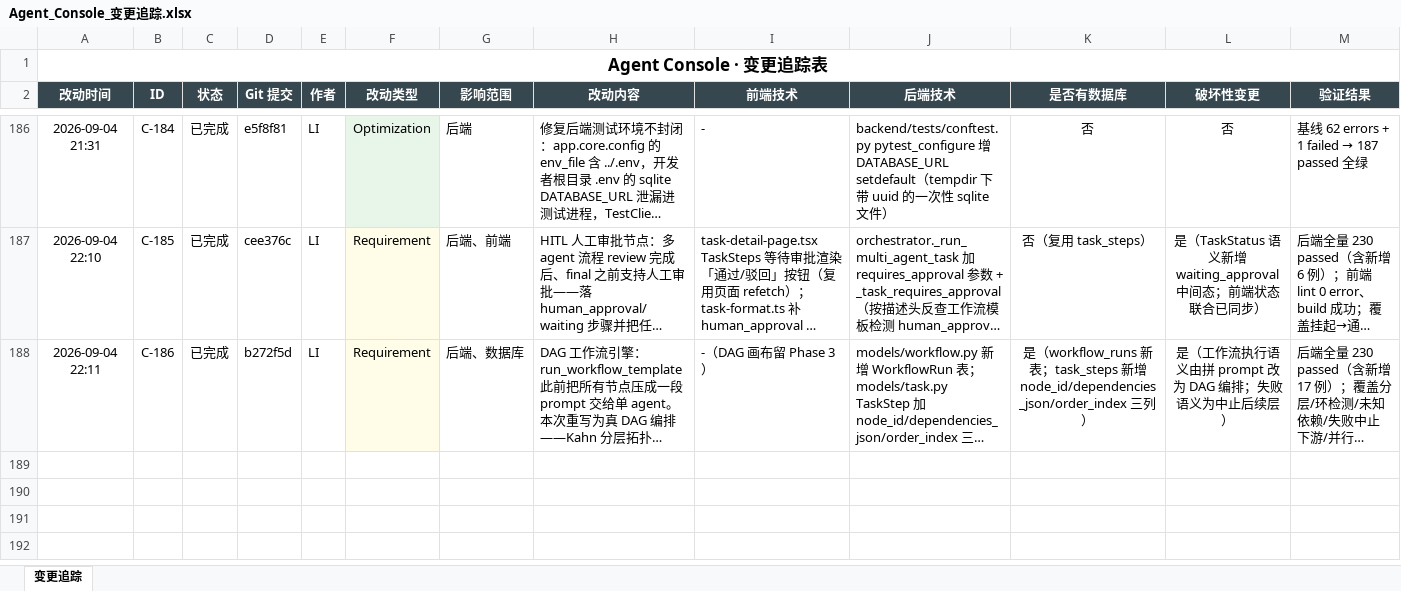
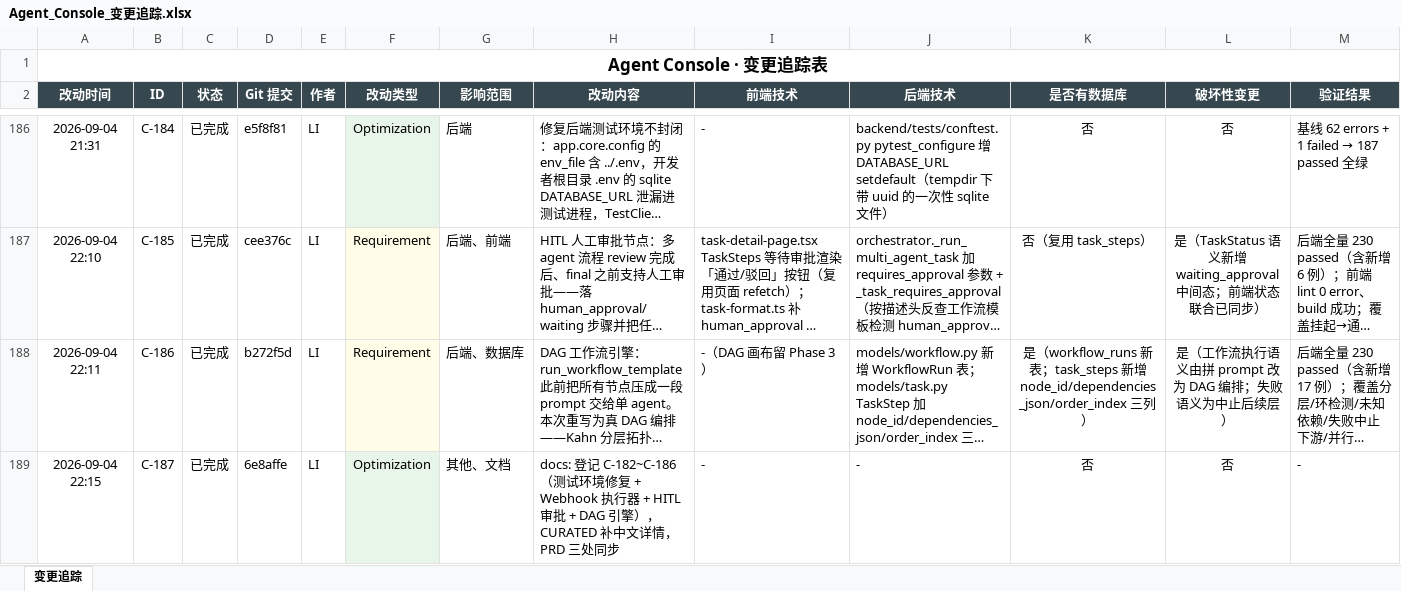
Before and after one commit to liwe123/Agent-Togterher, an Excel workbook: docs/Agent_Console_变更追踪.xlsx, sheet 变更追踪, drawn as a sheet; only a part is shown, gaps mark what is left out; long unchanged cells end in …; values as stored, in another font and other column widths than the file's, no borders; rows hold the shown columns only; the diff names each change by its address in the sheet, - before the commit and + after, or states it on an @@ line.

```diff
--- a/docs/Agent_Console_变更追踪.xlsx (sheet 变更追踪)
+++ b/docs/Agent_Console_变更追踪.xlsx (sheet 变更追踪)
+row 189: 2026-09-04 22:15 | C-187 | 已完成 | 6e8affe | LI | Optimization | 其他、文档 | docs: 登记 C-182~C-186（测试环境修复 + Webhook 执行器 + HITL 审批 + DAG 引擎），CURATED 补中文详情，PRD 三处同步 | - | - | 否 | 否 | -
```
Also changed, not shown: 2 other files.
